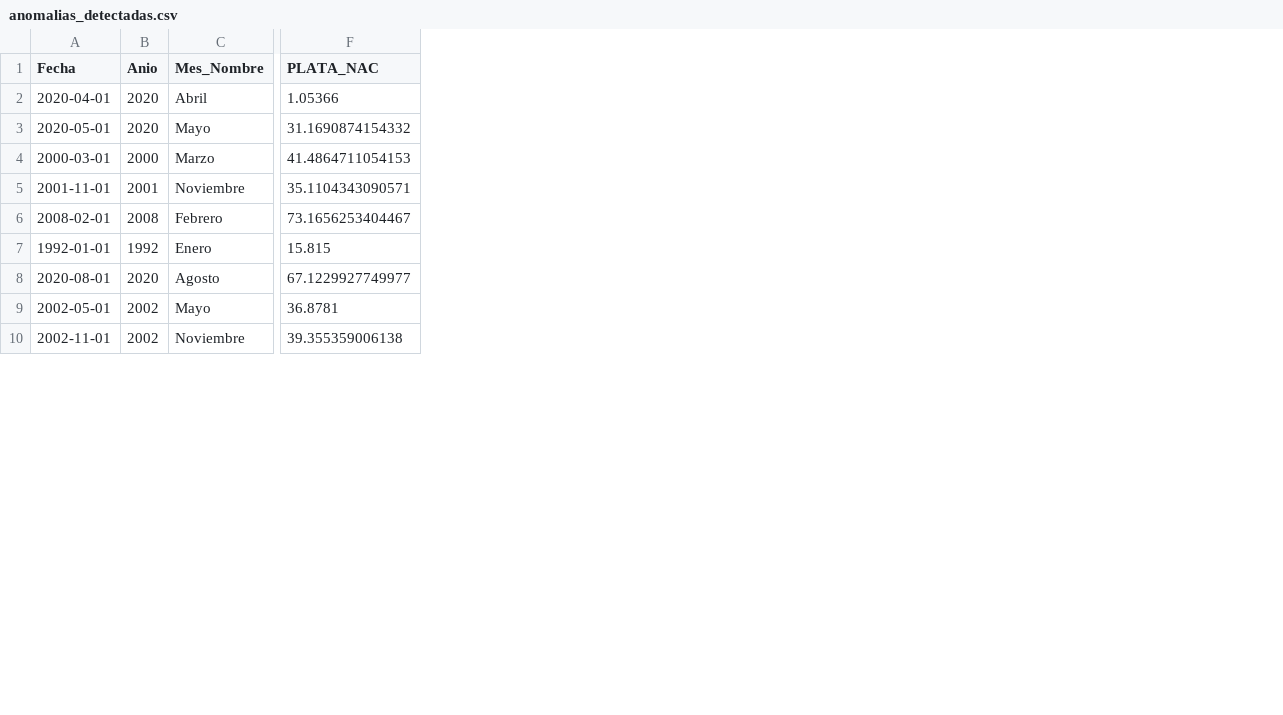
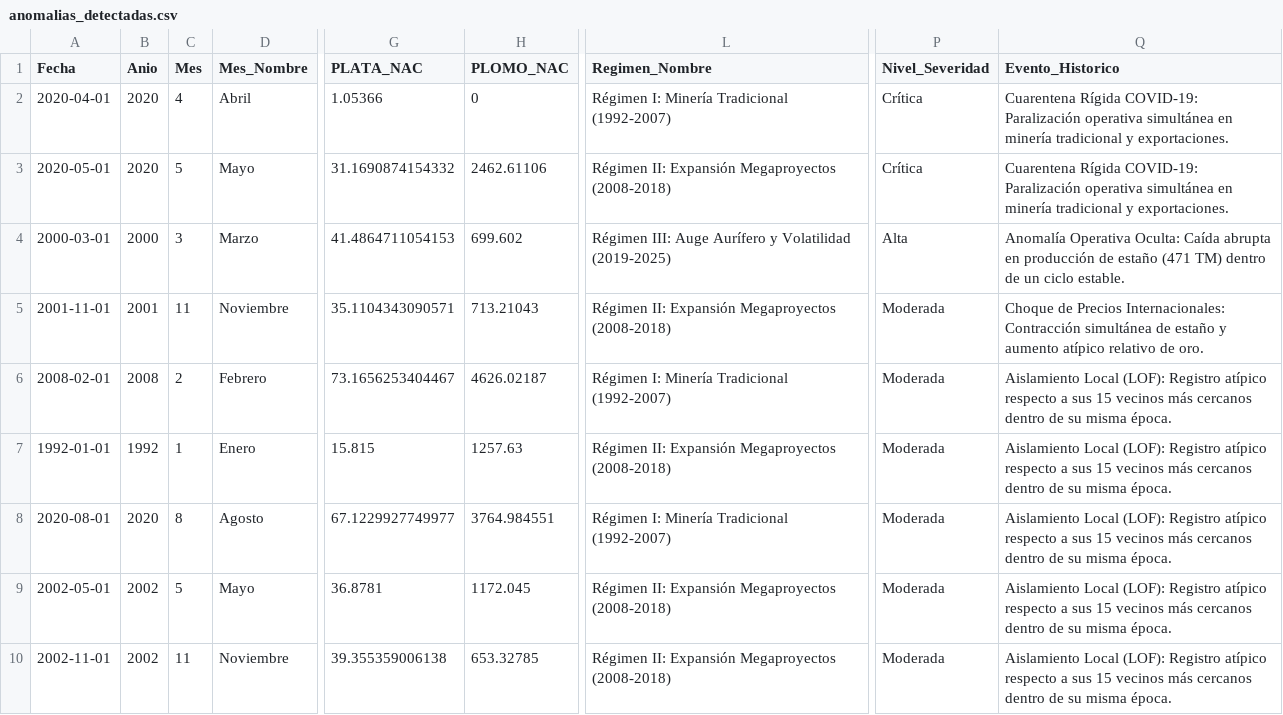
Before and after one commit to Manolodev-web/GMM_LOF, a CSV file: data/processed/anomalias_detectadas.csv, drawn as a sheet; only a part is shown, gaps mark what is left out; the diff names each change by its address in the sheet, - before the commit and + after, or states it on an @@ line.

Commit message:
feat: enriquecer JSONs con contexto historico, severidad y resumen_kpi.json para web

```diff
--- a/data/processed/anomalias_detectadas.csv
+++ b/data/processed/anomalias_detectadas.csv
+column C (Mes), rows 2-10: 4 | 5 | 3 | 11 | 2 | 1 | 8 | 5 | 11
+column H (PLOMO_NAC), rows 2-10: 0 | 2462.61106 | 699.602 | 713.21043 | 4626.02187 | 1257.63 | 3764.984551 | 1172.045 | 653.32785
+column L (Regimen_Nombre), rows 2-10: Régimen I: Minería Tradicional (1992-2007) | Régimen II: Expansión Megaproyectos (2008-2018) | Régimen III: Auge Aurífero y Volatilidad (2019-2025) | Régimen II: Expansión Megaproyectos (2008-2018) | Régimen I: Minería Tradicional (1992-2007) | Régimen II: Expansión Megaproyectos (2008-2018) | Régimen I: Minería Tradicional (1992-2007) | Régimen II: Expansión Megaproyectos (2008-2018) | Régimen II: Expansión Megaproyectos (2008-2018)
+column P (Nivel_Severidad), rows 2-10: Crítica | Crítica | Alta | Moderada | Moderada | Moderada | Moderada | Moderada | Moderada
+column Q (Evento_Historico), rows 2-10: Cuarentena Rígida COVID-19: Paralización operativa simultánea en minería tradicional y exportaciones. | Cuarentena Rígida COVID-19: Paralización operativa simultánea en minería tradicional y exportaciones. | Anomalía Operativa Oculta: Caída abrupta en producción de estaño (471 TM) dentro de un ciclo estable. | Choque de Precios Internacionales: Contracción simultánea de estaño y aumento atípico relativo de oro. | Aislamiento Local (LOF): Registro atípico respecto a sus 15 vecinos más cercanos dentro de su misma época. | Aislamiento Local (LOF): Registro atípico respecto a sus 15 vecinos más cercanos dentro de su misma época. | Aislamiento Local (LOF): Registro atípico respecto a sus 15 vecinos más cercanos dentro de su misma época. | Aislamiento Local (LOF): Registro atípico respecto a sus 15 vecinos más cercanos dentro de su misma época. | Aislamiento Local (LOF): Registro atípico respecto a sus 15 vecinos más cercanos dentro de su misma época.
```
Also changed, not shown: 5 other files.
